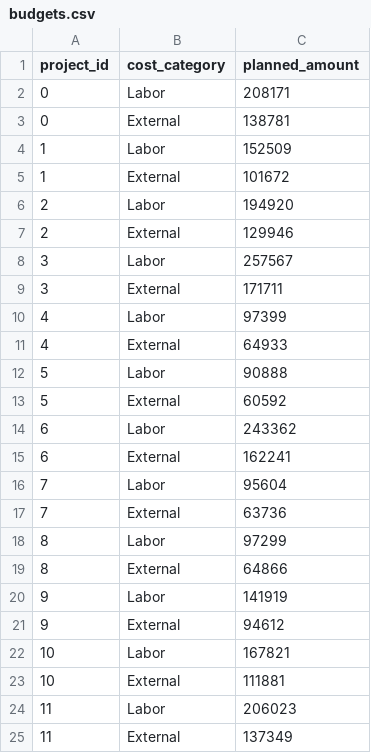
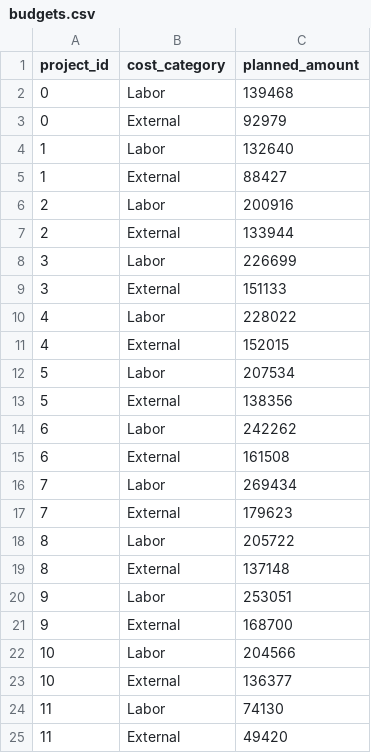
Before and after one commit to sboissel/bi_portfolio, a CSV file: data/raw/budgets.csv, drawn as a sheet.

```diff
--- a/data/raw/budgets.csv
+++ b/data/raw/budgets.csv
@@ -1,25 +1,25 @@
 project_id,cost_category,planned_amount
-0,Labor,208171
-0,External,138781
-1,Labor,152509
-1,External,101672
-2,Labor,194920
-2,External,129946
-3,Labor,257567
-3,External,171711
-4,Labor,97399
-4,External,64933
-5,Labor,90888
-5,External,60592
-6,Labor,243362
-6,External,162241
-7,Labor,95604
-7,External,63736
-8,Labor,97299
-8,External,64866
-9,Labor,141919
-9,External,94612
-10,Labor,167821
-10,External,111881
-11,Labor,206023
-11,External,137349
+0,Labor,139468
+0,External,92979
+1,Labor,132640
+1,External,88427
+2,Labor,200916
+2,External,133944
+3,Labor,226699
+3,External,151133
+4,Labor,228022
+4,External,152015
+5,Labor,207534
+5,External,138356
+6,Labor,242262
+6,External,161508
+7,Labor,269434
+7,External,179623
+8,Labor,205722
+8,External,137148
+9,Labor,253051
+9,External,168700
+10,Labor,204566
+10,External,136377
+11,Labor,74130
+11,External,49420
```
Also changed, not shown: data/raw/allocations.csv, data/raw/resources.csv, 31 other files.
